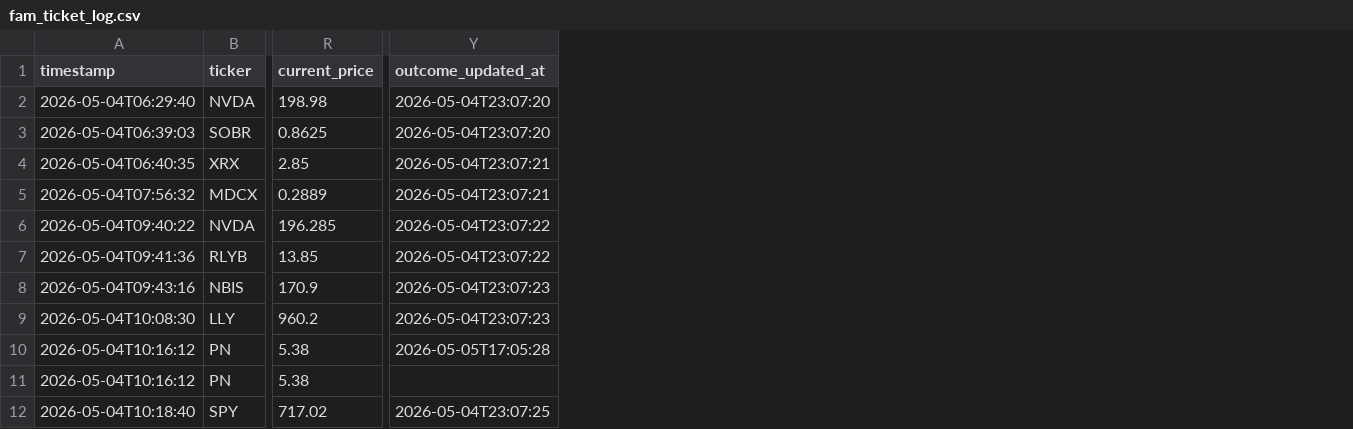
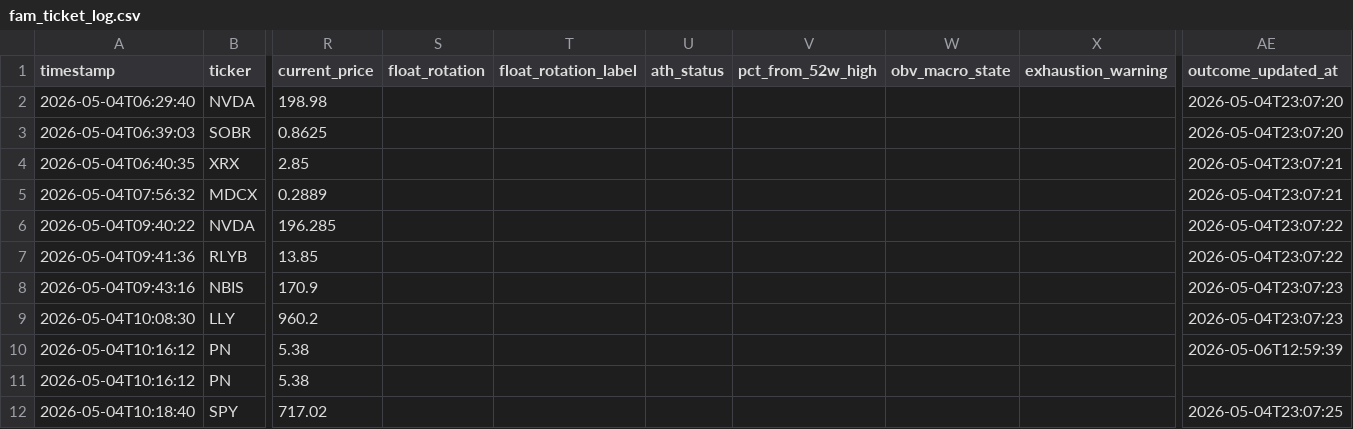
Before and after one commit to ideggplant/fem-dashboard, a CSV file: scans/fam_ticket_log.csv, drawn as a sheet; only a part is shown, gaps mark what is left out; addresses are those after the commit; the diff names each change by its address in the sheet, - before the commit and + after, or states it on an @@ line.

Commit message:
fam-log: update ticket log

```diff
--- a/scans/fam_ticket_log.csv
+++ b/scans/fam_ticket_log.csv
+column S (float_rotation), empty
+column T (float_rotation_label), empty
+column U (ath_status), empty
+column V (pct_from_52w_high), empty
+column W (obv_macro_state), empty
+column X (exhaustion_warning), empty
-AE10 (outcome_updated_at): 2026-05-05T17:05:28
+AE10 (outcome_updated_at): 2026-05-06T12:59:39
```
